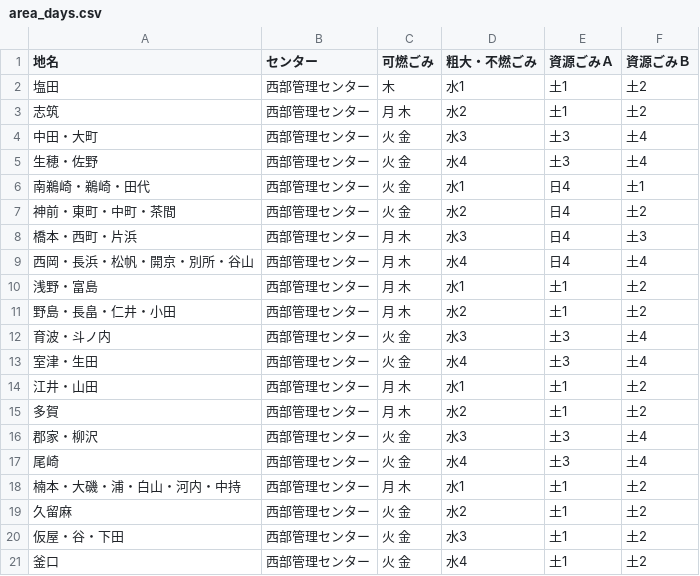
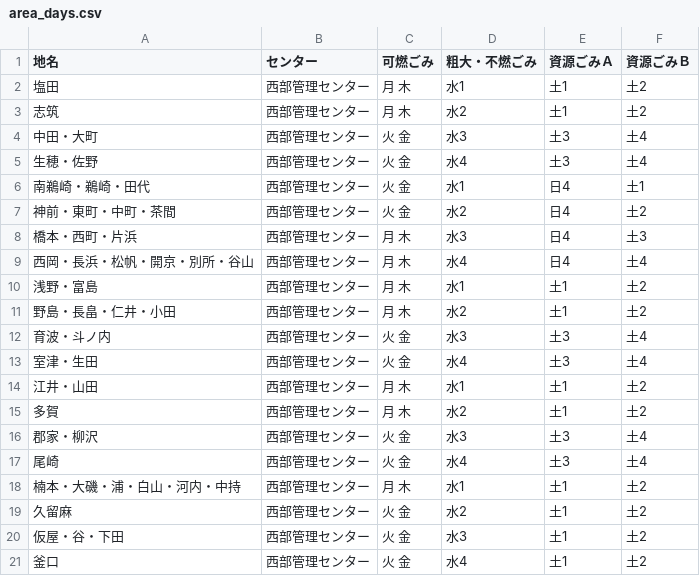
Before and after one commit to Awazishi5374/awazishi5374.github.io, a CSV file: data/area_days.csv, drawn as a sheet.

Commit message:
recover

```diff
--- a/data/area_days.csv
+++ b/data/area_days.csv
@@ -1,3 +1,3 @@
 地名,センター,可燃ごみ,粗大・不燃ごみ,資源ごみＡ,資源ごみＢ
-塩田,西部管理センター,木,水1,土1,土2
+塩田,西部管理センター,月 木,水1,土1,土2
 志筑,西部管理センター,月 木,水2,土1,土2
```
